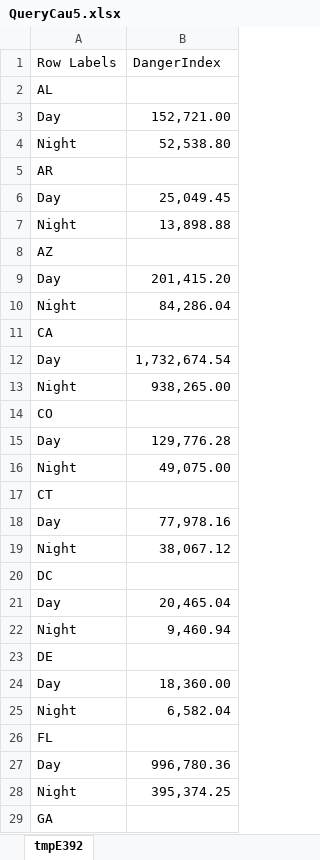
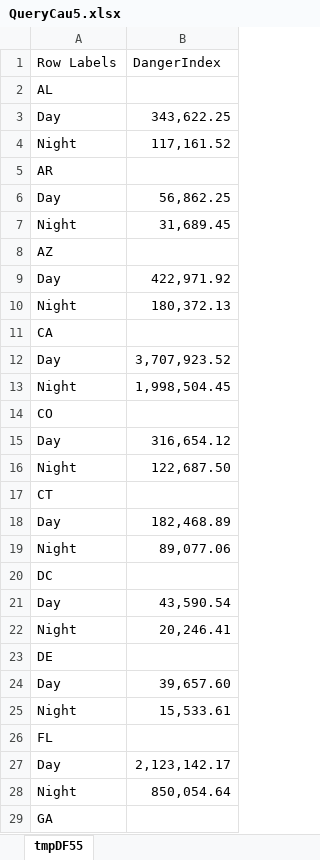
Before and after one commit to helios-ryuu/IS217_Q13_23521367_23520982, an Excel workbook: QueryCau5.xlsx, sheet tmpDF55, drawn as a sheet; only a part is shown; values as stored, in another font and other column widths than the file's, no borders; the diff covers the shown part only; the diff names each change by its address in the sheet, - before the commit and + after, or states it on an @@ line.

```diff
--- a/QueryCau5.xlsx (sheet tmpDF55)
+++ b/QueryCau5.xlsx (sheet tmpDF55)
-sheet tab: tmpE392
+sheet tab: tmpDF55
-B3 (DangerIndex): 152,721.00
+B3 (DangerIndex): 343,622.25
-B4 (DangerIndex): 52,538.80
+B4 (DangerIndex): 117,161.52
-B6 (DangerIndex): 25,049.45
+B6 (DangerIndex): 56,862.25
-B7 (DangerIndex): 13,898.88
+B7 (DangerIndex): 31,689.45
-B9 (DangerIndex): 201,415.20
+B9 (DangerIndex): 422,971.92
-B10 (DangerIndex): 84,286.04
+B10 (DangerIndex): 180,372.13
-B12 (DangerIndex): 1,732,674.54
+B12 (DangerIndex): 3,707,923.52
-B13 (DangerIndex): 938,265.00
+B13 (DangerIndex): 1,998,504.45
-B15 (DangerIndex): 129,776.28
+B15 (DangerIndex): 316,654.12
-B16 (DangerIndex): 49,075.00
+B16 (DangerIndex): 122,687.50
-B18 (DangerIndex): 77,978.16
+B18 (DangerIndex): 182,468.89
-B19 (DangerIndex): 38,067.12
+B19 (DangerIndex): 89,077.06
-B21 (DangerIndex): 20,465.04
+B21 (DangerIndex): 43,590.54
-B22 (DangerIndex): 9,460.94
+B22 (DangerIndex): 20,246.41
-B24 (DangerIndex): 18,360.00
+B24 (DangerIndex): 39,657.60
-B25 (DangerIndex): 6,582.04
+B25 (DangerIndex): 15,533.61
-B27 (DangerIndex): 996,780.36
+B27 (DangerIndex): 2,123,142.17
-B28 (DangerIndex): 395,374.25
+B28 (DangerIndex): 850,054.64
```
Also changed, not shown: 80 edited cells elsewhere in this sheet, QueryCau3.xlsx, QueryCau4.xlsx, 13 other files.
